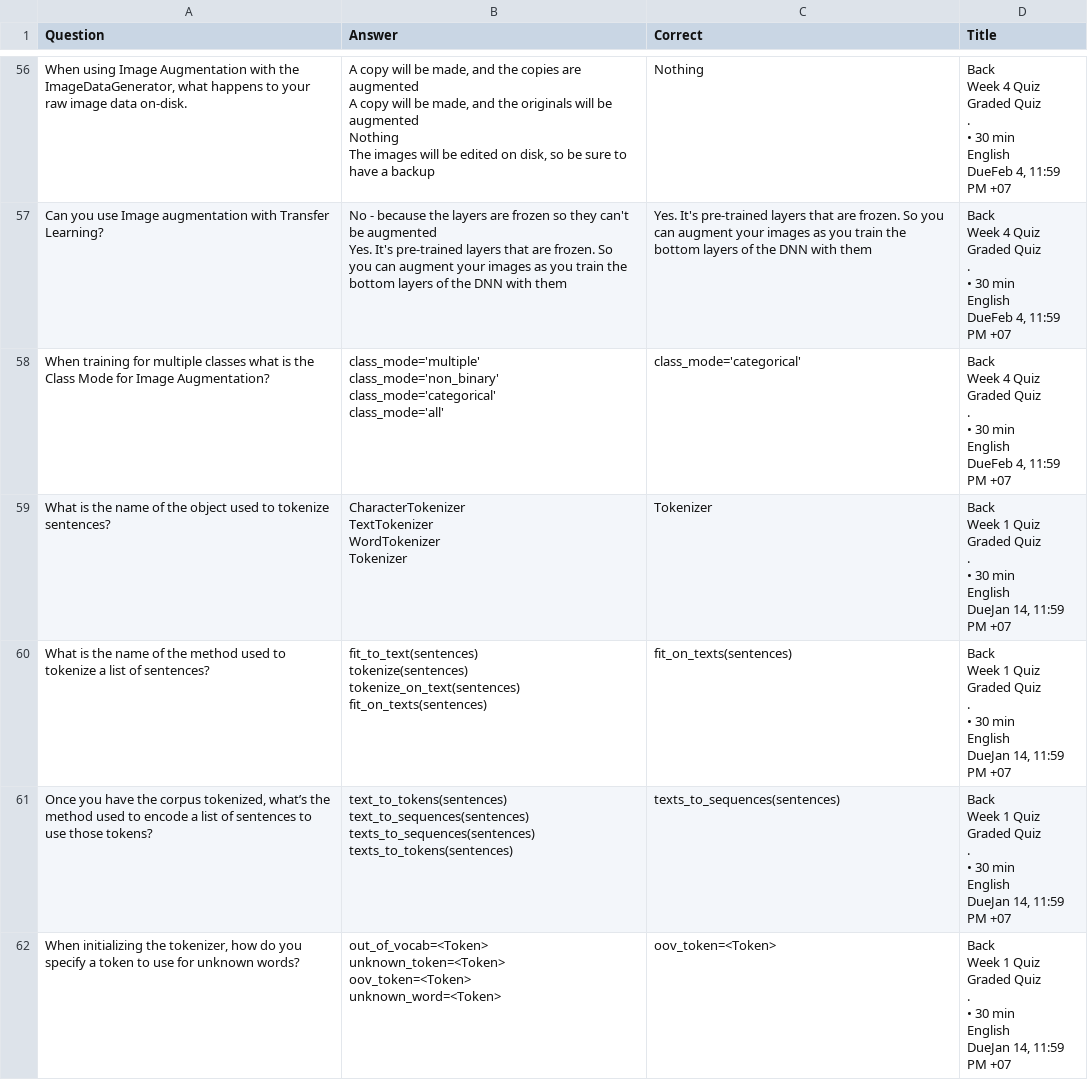
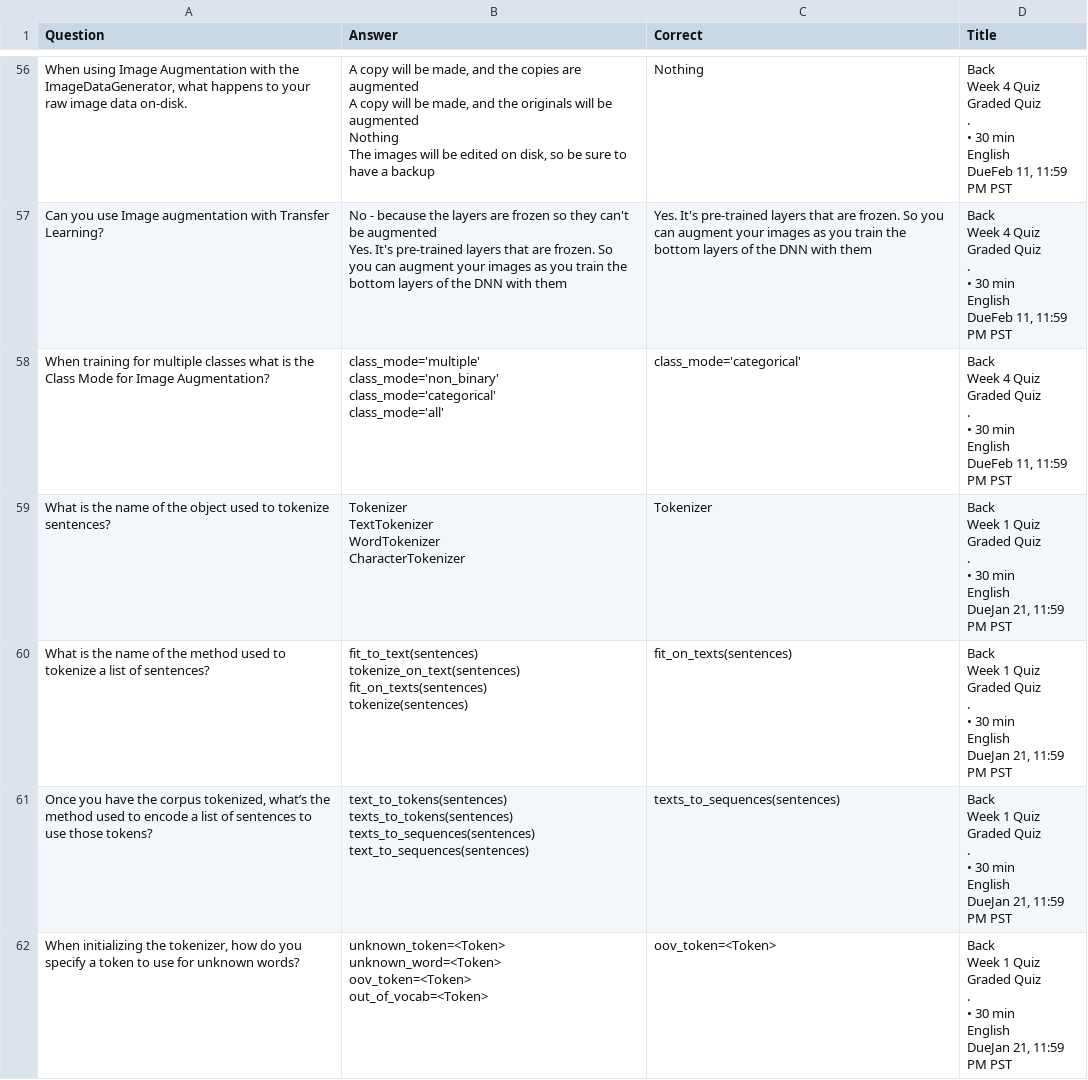
Before and after one commit to Joycean0301/Courseraaa, a CSV file: output_folder/DAT301m/data.csv, drawn as a sheet; only a part is shown, gaps mark what is left out; ↵ is a line break in a cell; the diff covers the shown part only; the diff names each change by its address in the sheet, - before the commit and + after, or states it on an @@ line.

```diff
--- a/output_folder/DAT301m/data.csv
+++ b/output_folder/DAT301m/data.csv
-D56:D58 (Title): …English ↵ DueFeb 4, 11:59 PM +07
+D56:D58 (Title): …English ↵ DueFeb 11, 11:59 PM PST
-B59 (Answer): CharacterTokenizer ↵ TextTokenizer ↵ WordTokenizer ↵ Tokenizer
+B59 (Answer): Tokenizer ↵ TextTokenizer ↵ WordTokenizer ↵ CharacterTokenizer
-D59:D62 (Title): …English ↵ DueJan 14, 11:59 PM +07
+D59:D62 (Title): …English ↵ DueJan 21, 11:59 PM PST
-B60 (Answer): fit_to_text(sentences) ↵ tokenize(sentences) ↵ tokenize_on_text(sentences) ↵ fit_on_texts(sentences)
+B60 (Answer): fit_to_text(sentences) ↵ tokenize_on_text(sentences) ↵ fit_on_texts(sentences) ↵ tokenize(sentences)
-B61 (Answer): text_to_tokens(sentences) ↵ text_to_sequences(sentences) ↵ texts_to_sequences(sentences) ↵ texts_to_tokens(sentences)
+B61 (Answer): text_to_tokens(sentences) ↵ texts_to_tokens(sentences) ↵ texts_to_sequences(sentences) ↵ text_to_sequences(sentences)
-B62 (Answer): out_of_vocab=<Token> ↵ unknown_token=<Token> ↵ oov_token=<Token> ↵ unknown_word=<Token>
+B62 (Answer): unknown_token=<Token> ↵ unknown_word=<Token> ↵ oov_token=<Token> ↵ out_of_vocab=<Token>
```
Also changed, not shown: 158 edited cells elsewhere in this file, 32 other files.
